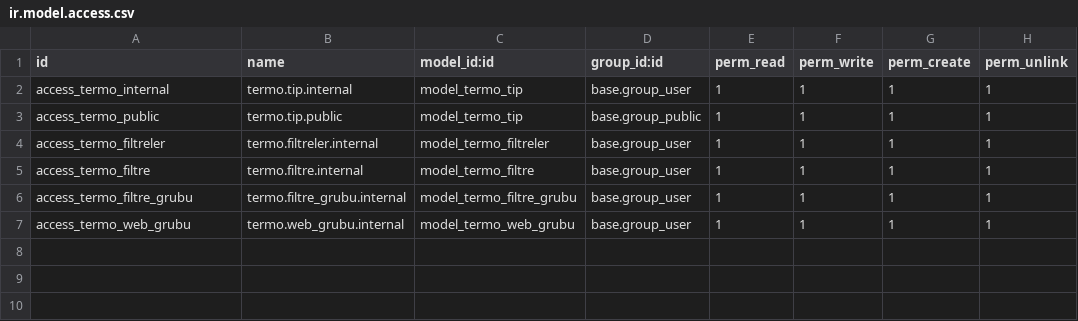
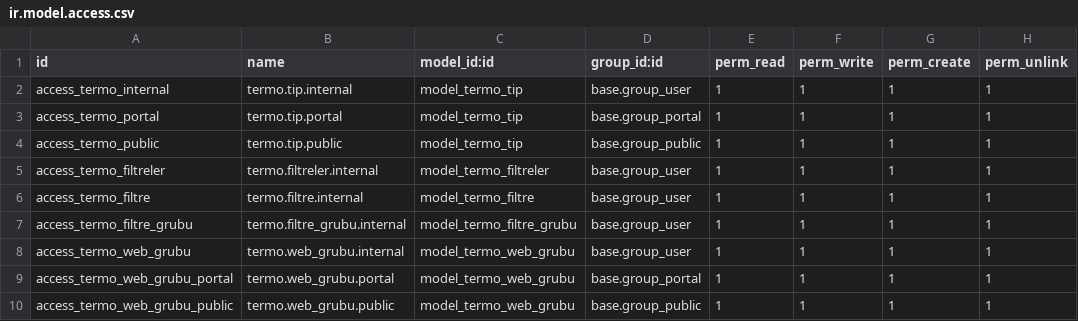
Before and after one commit to emreceran/termo, a CSV file: security/ir.model.access.csv, drawn as a sheet; the diff names each change by its address in the sheet, - before the commit and + after, or states it on an @@ line.

```diff
--- a/security/ir.model.access.csv
+++ b/security/ir.model.access.csv
+row 3: access_termo_portal | termo.tip.portal | model_termo_tip | base.group_portal | 1 | 1 | 1 | 1
+row 9: access_termo_web_grubu_portal | termo.web_grubu.portal | model_termo_web_grubu | base.group_portal | 1 | 1 | 1 | 1
+row 10: access_termo_web_grubu_public | termo.web_grubu.public | model_termo_web_grubu | base.group_public | 1 | 1 | 1 | 1
```
Also changed, not shown: 11 other files.
